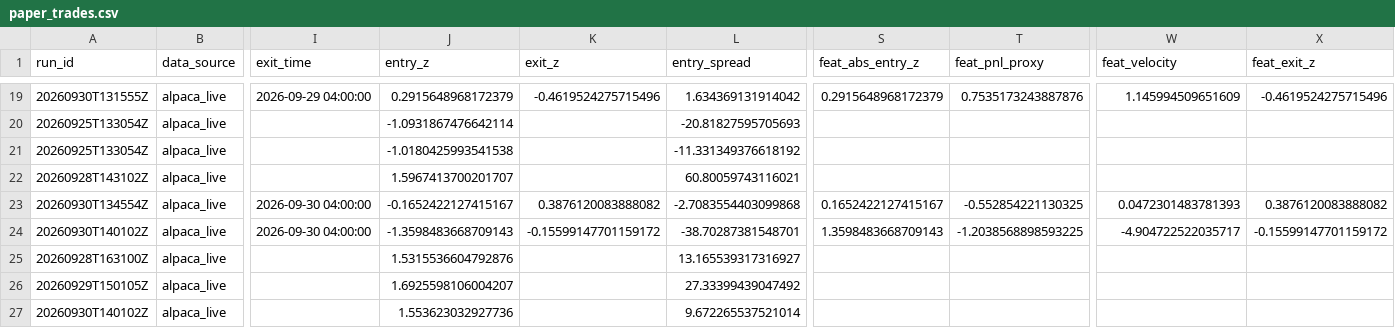
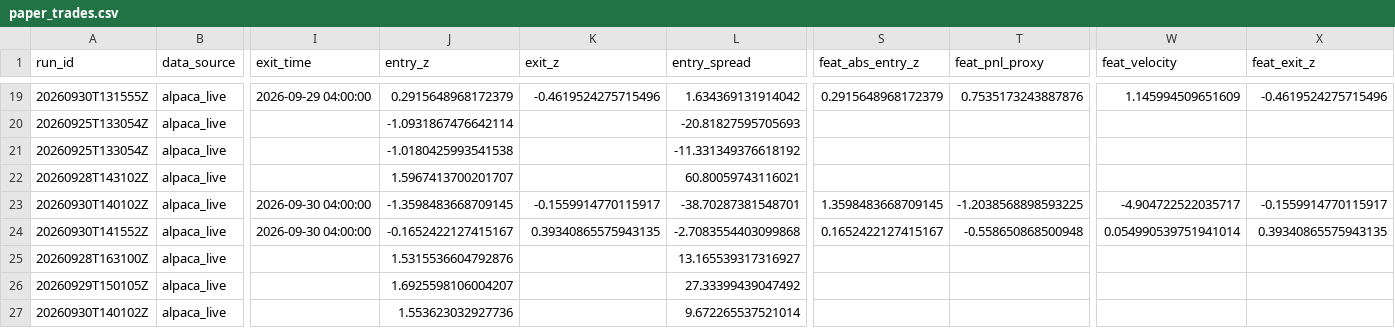
Before and after one commit to ujjwalmallem/SmartTrade_AdaptiveKalman, a CSV file: results/paper_trades.csv, drawn as a sheet; only a part is shown, gaps mark what is left out; removed rows and columns are numbered as before the commit, all else as after; rows hold the shown columns only; the diff names each change by its address in the sheet, - before the commit and + after, or states it on an @@ line.

```diff
--- a/results/paper_trades.csv
+++ b/results/paper_trades.csv
-row 23: 20260930T134554Z | alpaca_live | 2026-09-30 04:00:00 | -0.1652422127415167 | 0.3876120083888082 | -2.7083554403099868 | 0.1652422127415167 | -0.552854221130325 | 0.0472301483781393 | 0.3876120083888082
-J23 (entry_z): -1.3598483668709143
+J23 (entry_z): -1.3598483668709145
-K23 (exit_z): -0.15599147701159172
+K23 (exit_z): -0.1559914770115917
-S23 (feat_abs_entry_z): 1.3598483668709143
+S23 (feat_abs_entry_z): 1.3598483668709145
-X23 (feat_exit_z): -0.15599147701159172
+X23 (feat_exit_z): -0.1559914770115917
+row 24: 20260930T141552Z | alpaca_live | 2026-09-30 04:00:00 | -0.1652422127415167 | 0.39340865575943135 | -2.7083554403099868 | 0.1652422127415167 | -0.558650868500948 | 0.054990539751941014 | 0.39340865575943135
```
Also changed, not shown: results/exit_training_dataset.csv, 1 other file.
